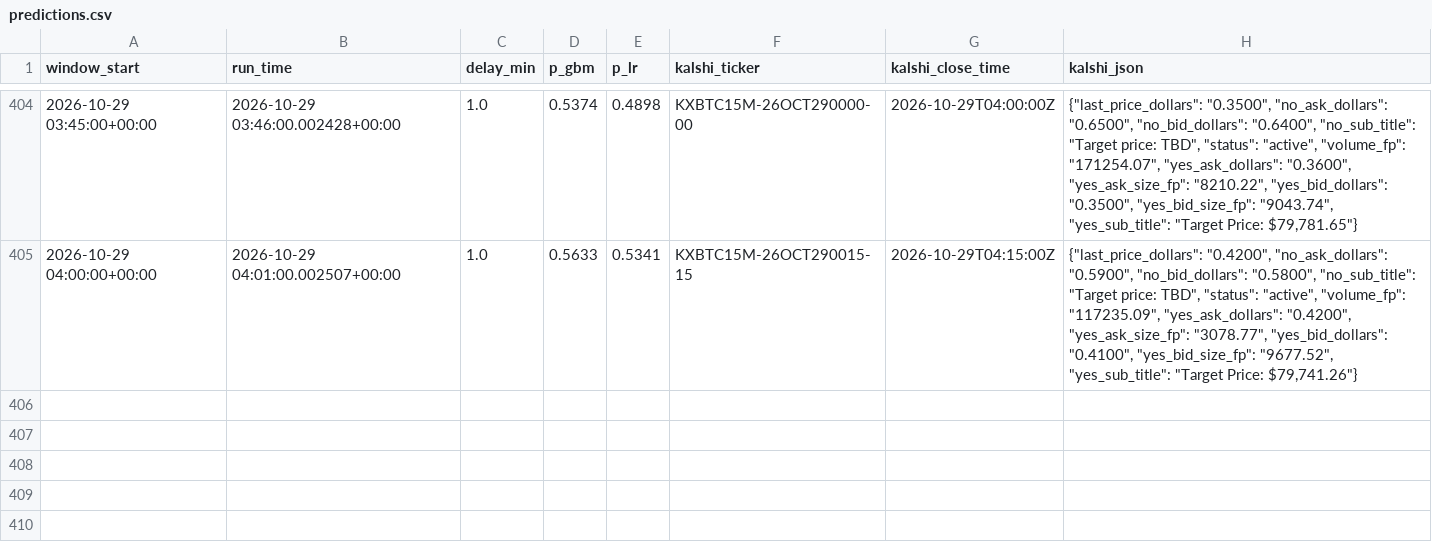
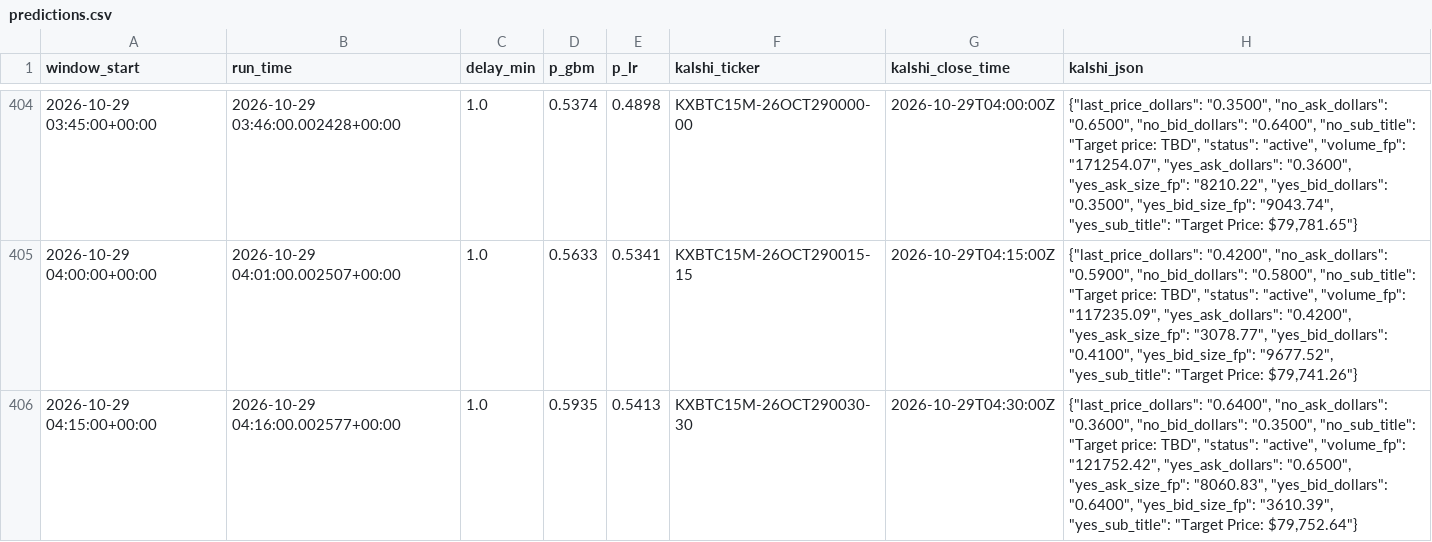
Before and after one commit to jfmoney1222/btc-logger, a CSV file: predictions.csv, drawn as a sheet; only a part is shown, gaps mark what is left out.

Commit message:
log

```diff
--- a/predictions.csv
+++ b/predictions.csv
@@ -405 +405,2 @@ window_start,run_time,delay_min,p_gbm,p_lr,kalshi_ticker,kalshi_close_time,kalsh
 2026-10-29 04:00:00+00:00,2026-10-29 04:01:00.002507+00:00,1.0,0.5633,0.5341,KXBTC15M-26OCT290015-15,2026-10-29T04:15:00Z,"{""last_price_dollars"": ""0.4200"", ""no_ask_dollars"": ""0.5900"", ""no_bid_dollars"": ""0.5800"", ""no_sub_title"": ""Target price: TBD"", ""status"": ""active"", ""volume_fp"": ""117235.09"", ""yes_ask_dollars"": ""0.4200"", ""yes_ask_size_fp"": ""3078.77"", ""yes_bid_dollars"": ""0.4100"", ""yes_bid_size_fp"": ""9677.52"", ""yes_sub_title"": ""Target Price: $79,741.26""}"
+2026-10-29 04:15:00+00:00,2026-10-29 04:16:00.002577+00:00,1.0,0.5935,0.5413,KXBTC15M-26OCT290030-30,2026-10-29T04:30:00Z,"{""last_price_dollars"": ""0.6400"", ""no_ask_dollars"": ""0.3600"", ""no_bid_dollars"": ""0.3500"", ""no_sub_title"": ""Target price: TBD"", ""status"": ""active"", ""volume_fp"": ""121752.42"", ""yes_ask_dollars"": ""0.6500"", ""yes_ask_size_fp"": ""8060.83"", ""yes_bid_dollars"": ""0.6400"", ""yes_bid_size_fp"": ""3610.39"", ""yes_sub_title"": ""Target Price: $79,752.64""}"
```
